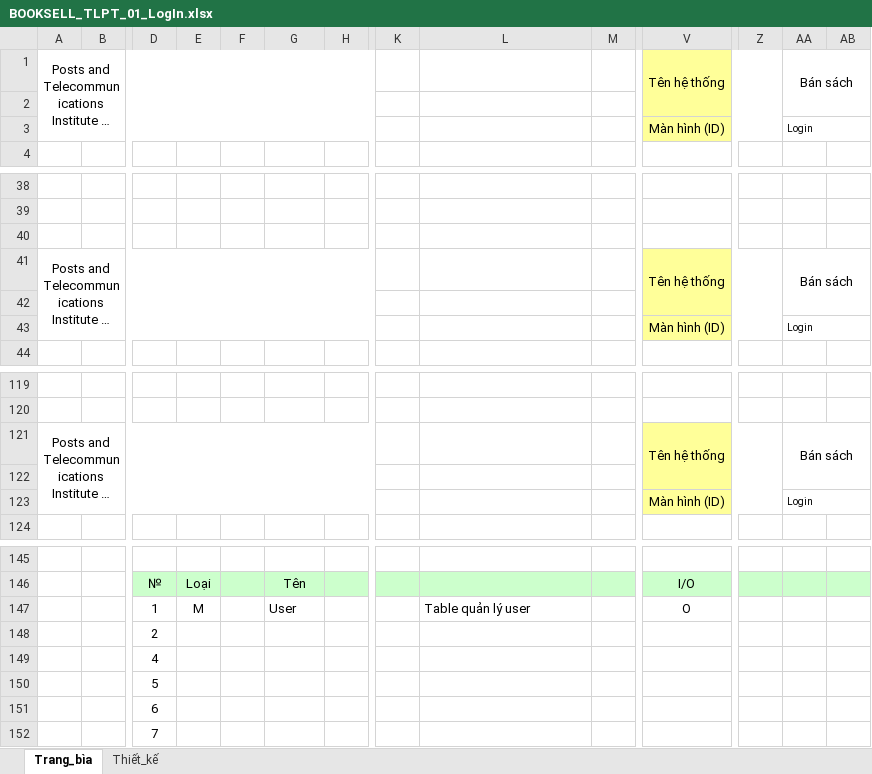
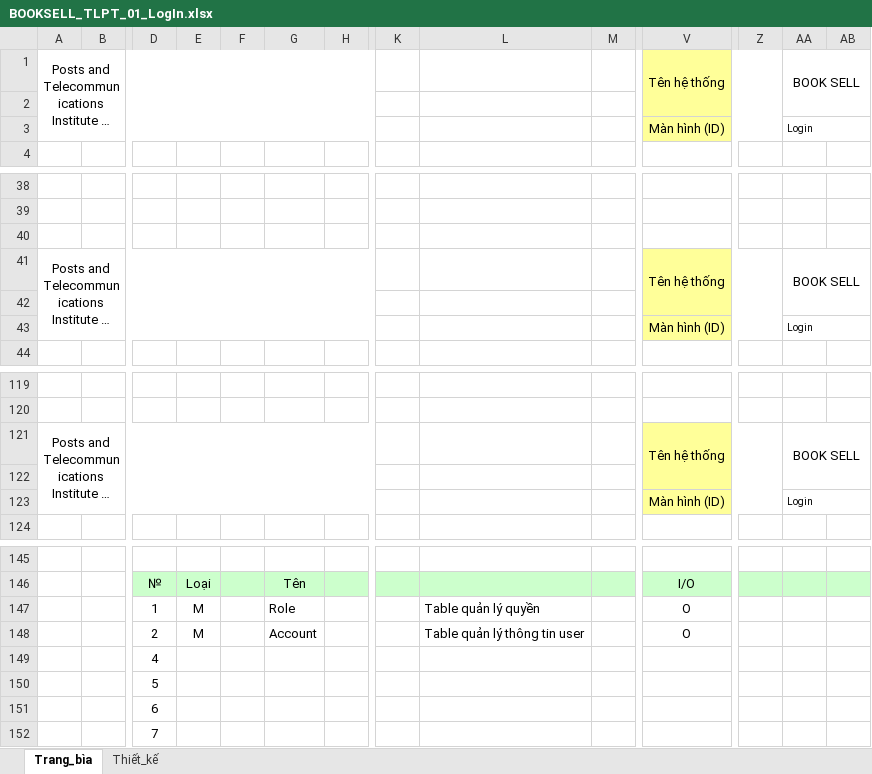
Before and after one commit to TieuMinhh/ReportKTLTHDT, an Excel workbook: TaiLieuThietKeChiTiet/BOOKSELL_TLPT_01_LogIn.xlsx, sheet Trang_bìa, drawn as a sheet; only a part is shown, gaps mark what is left out; long unchanged cells end in …; values as stored, in another font and other column widths than the file's, no borders; charts and pictures not drawn; removed rows and columns are numbered as before the commit, all else as after; rows hold the shown columns only; the diff covers the shown part only; the diff names each change by its address in the sheet, - before the commit and + after, or states it on an @@ line.

```diff
--- a/TaiLieuThietKeChiTiet/BOOKSELL_TLPT_01_LogIn.xlsx (sheet Trang_bìa)
+++ b/TaiLieuThietKeChiTiet/BOOKSELL_TLPT_01_LogIn.xlsx (sheet Trang_bìa)
-AA1: Bán sách
+AA1: BOOK SELL
-AA41: Bán sách
+AA41: BOOK SELL
-AA121: Bán sách
+AA121: BOOK SELL
-G147: User
+G147: Role
-L147: Table quản lý user
+L147: Table quản lý quyền
-row 148:  |  | 2
+row 148:  |  | 2 | M |  | Account |  |  | Table quản lý thông tin user |  | O
```
Also changed, not shown: 4 added rows, 4 removed rows, 4 edited cells and merged cells elsewhere in this sheet, sheet Thiết_kế, charts or pictures, 4 other files.
